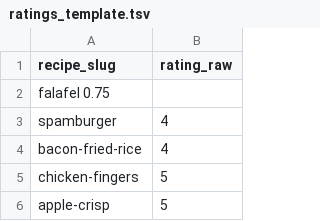
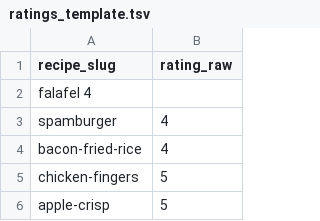
Before and after one commit to pr-rowe/dx704-project-01, a TSV file: Project 4/ratings_template.tsv, drawn as a sheet; only a part is shown.

```diff
--- a/Project 4/ratings_template.tsv
+++ b/Project 4/ratings_template.tsv
@@ -1,3 +1,3 @@
 recipe_slug	rating_raw
-falafel 0.75
+falafel 4
 spamburger	4
```
Also changed, not shown: Project 4/bounds.tsv, Project 4/estimates.tsv, 4 other files.
